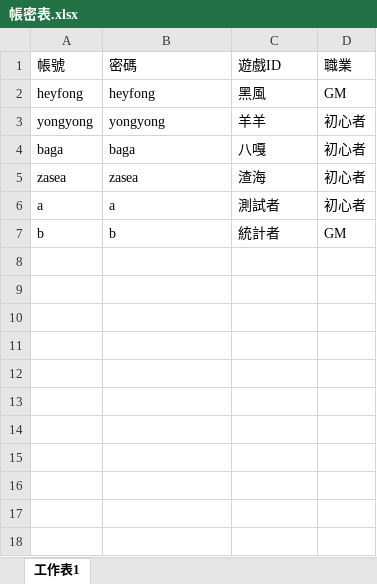
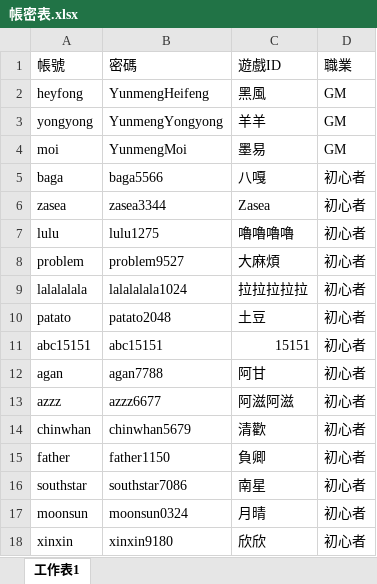
Before and after one commit to Kchoen/QuestSystem, an Excel workbook: 帳密表.xlsx, sheet 工作表1, drawn as a sheet; values as stored, in another font and other column widths than the file's, no borders; removed rows and columns are numbered as before the commit, all else as after; the diff names each change by its address in the sheet, - before the commit and + after, or states it on an @@ line.

```diff
--- a/帳密表.xlsx (sheet 工作表1)
+++ b/帳密表.xlsx (sheet 工作表1)
-B2 (密碼): heyfong
+B2 (密碼): YunmengHeifeng
-B3 (密碼): yongyong
+B3 (密碼): YunmengYongyong
-D3 (職業): 初心者
+D3 (職業): GM
+row 4: moi | YunmengMoi | 墨易 | GM
-B5 (密碼): baga
+B5 (密碼): baga5566
-B6 (密碼): zasea
+B6 (密碼): zasea3344
-C6 (遊戲ID): 渣海
+C6 (遊戲ID): Zasea
-row 6: a | a | 測試者 | 初心者
-row 7: b | b | 統計者 | GM
+row 7: lulu | lulu1275 | 嚕嚕嚕嚕 | 初心者
+row 8: problem | problem9527 | 大麻煩 | 初心者
+row 9: lalalalala | lalalalala1024 | 拉拉拉拉拉 | 初心者
+row 10: patato | patato2048 | 土豆 | 初心者
+row 11: abc15151 | abc15151 | 15151 | 初心者
+row 12: agan | agan7788 | 阿甘 | 初心者
+row 13: azzz | azzz6677 | 阿滋阿滋 | 初心者
+row 14: chinwhan | chinwhan5679 | 清歡 | 初心者
+row 15: father | father1150 | 負卿 | 初心者
+row 16: southstar | southstar7086 | 南星 | 初心者
+row 17: moonsun | moonsun0324 | 月晴 | 初心者
+row 18: xinxin | xinxin9180 | 欣欣 | 初心者
```
Also changed, not shown: 任務表.xlsx.
